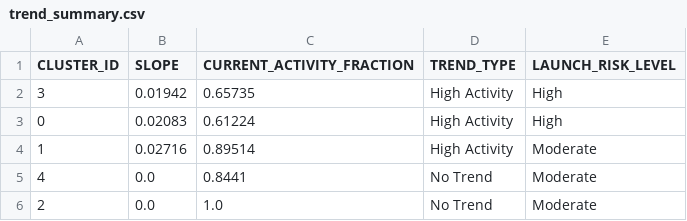
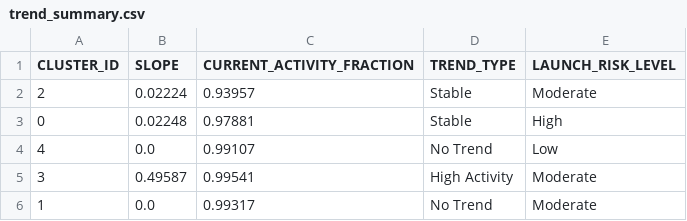
Before and after one commit to Sushrut2007/SpaceDebrisRadar.AI, a CSV file: data/outputs/trend_summary.csv, drawn as a sheet.

```diff
--- a/data/outputs/trend_summary.csv
+++ b/data/outputs/trend_summary.csv
@@ -1,6 +1,6 @@
 CLUSTER_ID,SLOPE,CURRENT_ACTIVITY_FRACTION,TREND_TYPE,LAUNCH_RISK_LEVEL
-3,0.01942,0.65735,High Activity,High
-0,0.02083,0.61224,High Activity,High
-1,0.02716,0.89514,High Activity,Moderate
-4,0.0,0.8441,No Trend,Moderate
-2,0.0,1.0,No Trend,Moderate
+2,0.02224,0.93957,Stable,Moderate
+0,0.02248,0.97881,Stable,High
+4,0.0,0.99107,No Trend,Low
+3,0.49587,0.99541,High Activity,Moderate
+1,0.0,0.99317,No Trend,Moderate
```
Also changed, not shown: 5 other files.
